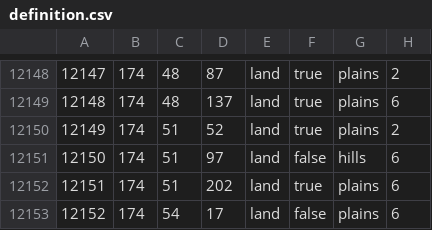
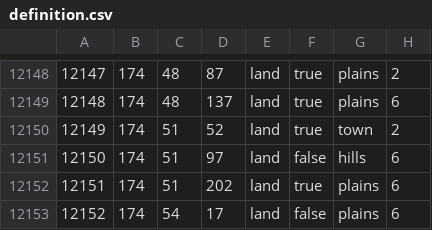
Before and after one commit to Packerthrowaway/TFB-Their-Finest-Bruh-Public, a CSV file: map/definition.csv, drawn as a sheet; only a part is shown, gaps mark what is left out.

Commit message:
Town and Terrain Tweaks

```diff
--- a/map/definition.csv
+++ b/map/definition.csv
@@ -12149,3 +12149,3 @@
 12148;174;48;137;land;true;plains;6
-12149;174;51;52;land;true;plains;2
+12149;174;51;52;land;true;town;2
 12150;174;51;97;land;false;hills;6
```
Also changed, not shown: 3 other files.
